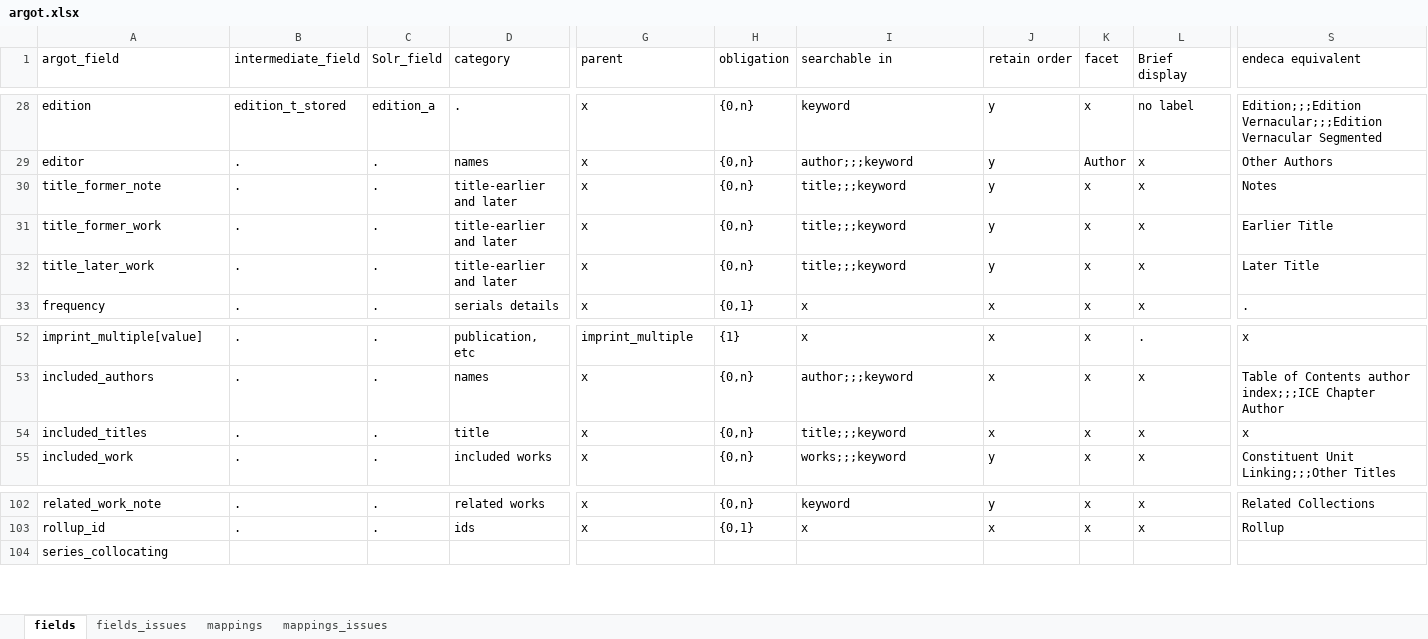
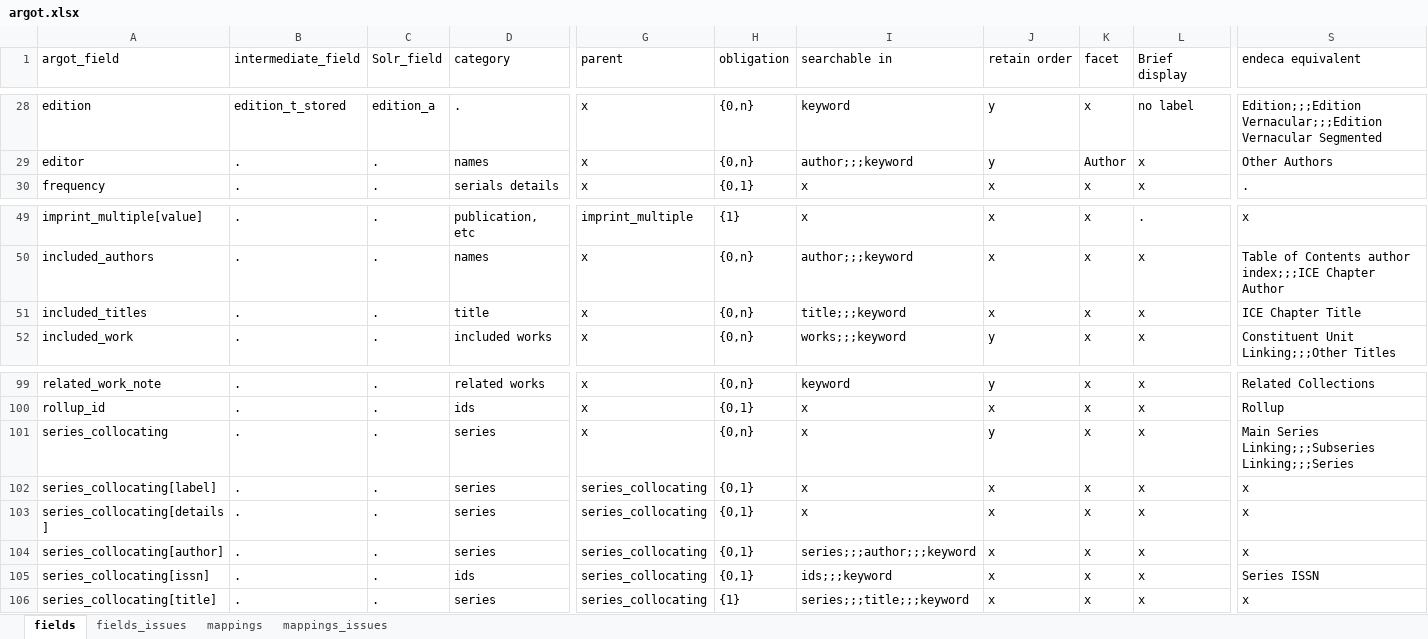
Before and after one commit to trln/data-documentation, an Excel workbook: argot/argot.xlsx, sheet fields, drawn as a sheet; only a part is shown, gaps mark what is left out; values as stored, in another font and other column widths than the file's, no borders; table styles not drawn; addresses are those after the commit; rows hold the shown columns only; the diff covers the shown part only; the diff names each change by its address in the sheet, - before the commit and + after, or states it on an @@ line.

```diff
--- a/argot/argot.xlsx (sheet fields)
+++ b/argot/argot.xlsx (sheet fields)
@@ row 30 moved to row 117: title_former_note @@
@@ row 31 moved to row 118: title_former_work @@
@@ row 32 moved to row 123: title_later_work @@
-S51 (endeca equivalent): x
+S51 (endeca equivalent): ICE Chapter Title
-B101 (intermediate_field): (empty)
+B101 (intermediate_field): .
-C101 (Solr_field): (empty)
+C101 (Solr_field): .
-D101 (category): (empty)
+D101 (category): series
-G101 (parent): (empty)
+G101 (parent): x
-H101 (obligation): (empty)
+H101 (obligation): {0,n}
-I101 (searchable in): (empty)
+I101 (searchable in): x
-J101 (retain order): (empty)
+J101 (retain order): y
-K101 (facet): (empty)
+K101 (facet): x
-L101 (Brief display): (empty)
+L101 (Brief display): x
-S101 (endeca equivalent): (empty)
+S101 (endeca equivalent): Main Series Linking;;;Subseries Linking;;;Series
+row 102: series_collocating[label] | . | . | series | series_collocating | {0,1} | x | x | x | x | x
+row 103: series_collocating[details] | . | . | series | series_collocating | {0,1} | x | x | x | x | x
+row 104: series_collocating[author] | . | . | series | series_collocating | {0,1} | series;;;author;;;keyword | x | x | x | x
+row 105: series_collocating[issn] | . | . | ids | series_collocating | {0,1} | ids;;;keyword | x | x | x | Series ISSN
+row 106: series_collocating[title] | . | . | series | series_collocating | {1} | series;;;title;;;keyword | x | x | x | x
```
Also changed, not shown: 4 added rows, 3 moved rows and 35 edited cells elsewhere in this sheet, sheet mappings, argot/working_docs/endeca_fields_to_Argot.xlsx, endeca/Endeca_fields_not_brought_into_Argot.xlsx, 2 other files.
